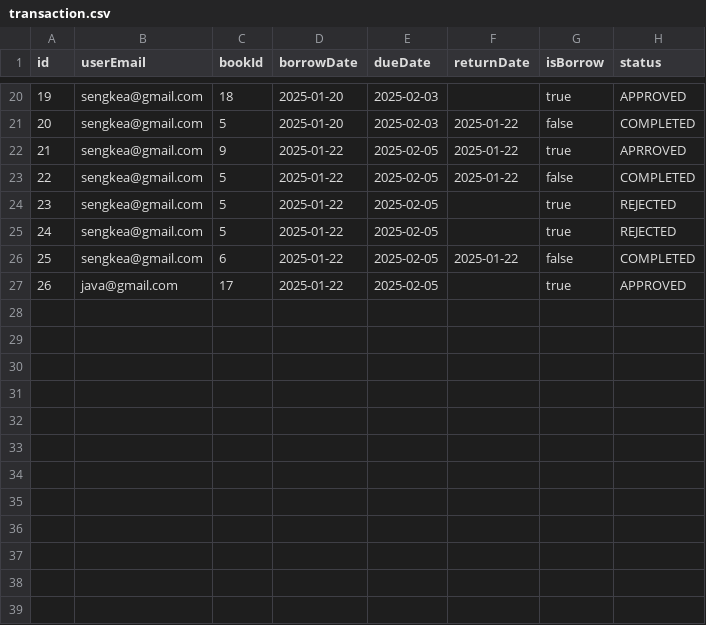
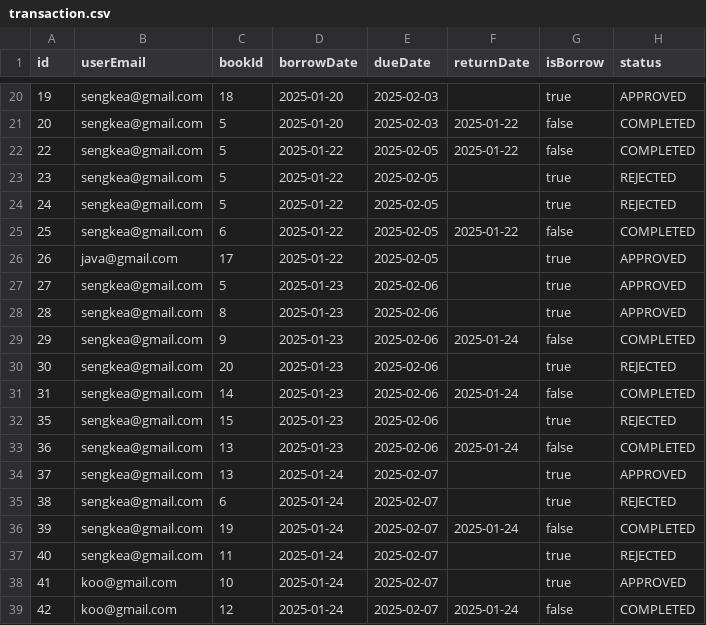
Before and after one commit to Utaike/teamProject, a CSV file: IdeaProjects/libraryProject/src/data/transaction.csv, drawn as a sheet; only a part is shown, gaps mark what is left out.

```diff
--- a/IdeaProjects/libraryProject/src/data/transaction.csv
+++ b/IdeaProjects/libraryProject/src/data/transaction.csv
@@ -21,3 +21,2 @@ id,userEmail,bookId,borrowDate,dueDate,returnDate,isBorrow,status
 20,sengkea@gmail.com,5,2025-01-20,2025-02-03,2025-01-22,false,COMPLETED
-21,sengkea@gmail.com,9,2025-01-22,2025-02-05,2025-01-22,true,APRROVED
 22,sengkea@gmail.com,5,2025-01-22,2025-02-05,2025-01-22,false,COMPLETED
@@ -27 +26,14 @@ id,userEmail,bookId,borrowDate,dueDate,returnDate,isBorrow,status
 26,java@gmail.com,17,2025-01-22,2025-02-05,,true,APPROVED
+27,sengkea@gmail.com,5,2025-01-23,2025-02-06,,true,APPROVED
+28,sengkea@gmail.com,8,2025-01-23,2025-02-06,,true,APPROVED
+29,sengkea@gmail.com,9,2025-01-23,2025-02-06,2025-01-24,false,COMPLETED
+30,sengkea@gmail.com,20,2025-01-23,2025-02-06,,true,REJECTED
+31,sengkea@gmail.com,14,2025-01-23,2025-02-06,2025-01-24,false,COMPLETED
+35,sengkea@gmail.com,15,2025-01-23,2025-02-06,,true,REJECTED
+36,sengkea@gmail.com,13,2025-01-23,2025-02-06,2025-01-24,false,COMPLETED
+37,sengkea@gmail.com,13,2025-01-24,2025-02-07,,true,APPROVED
+38,sengkea@gmail.com,6,2025-01-24,2025-02-07,,true,REJECTED
+39,sengkea@gmail.com,19,2025-01-24,2025-02-07,2025-01-24,false,COMPLETED
+40,sengkea@gmail.com,11,2025-01-24,2025-02-07,,true,REJECTED
+41,koo@gmail.com,10,2025-01-24,2025-02-07,,true,APPROVED
+42,koo@gmail.com,12,2025-01-24,2025-02-07,2025-01-24,false,COMPLETED
```
Also changed, not shown: IdeaProjects/libraryProject/src/data/booksInfo.csv, IdeaProjects/libraryProject/src/data/registerInfo.csv, 55 other files.
